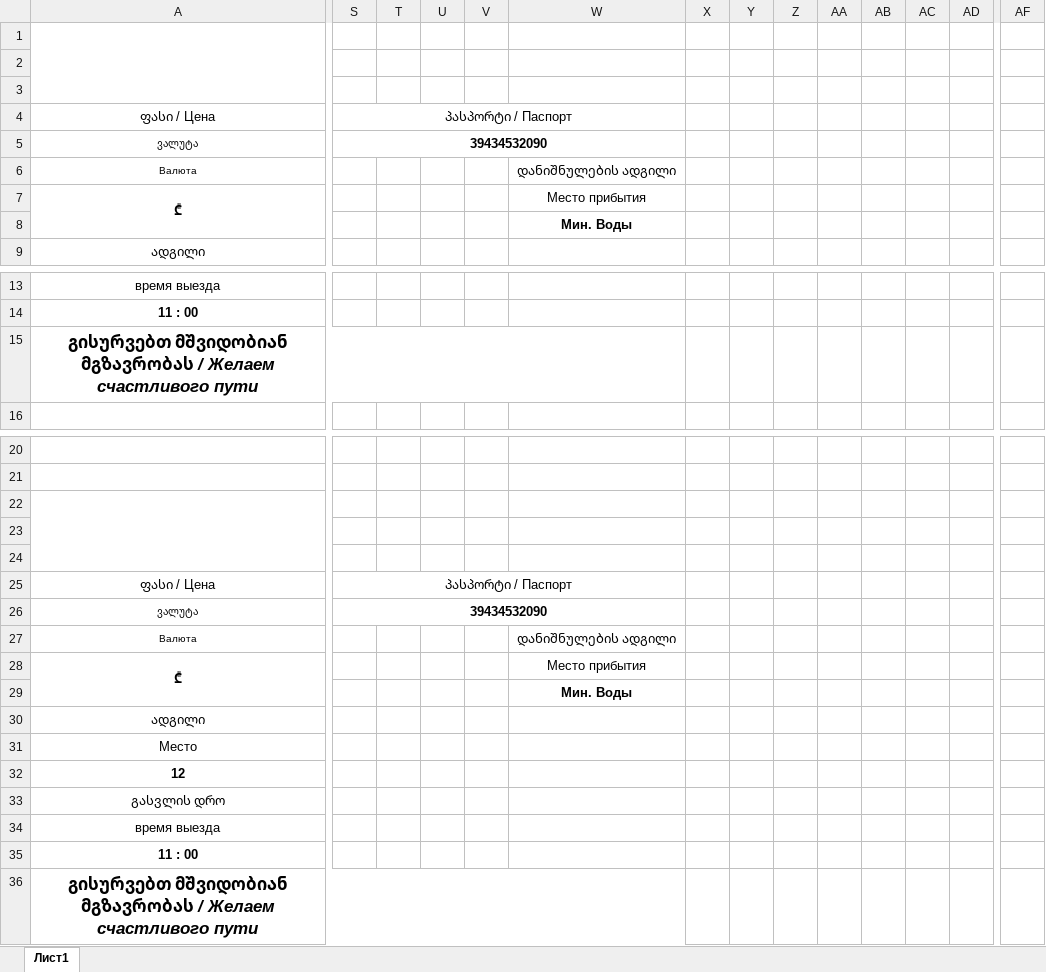
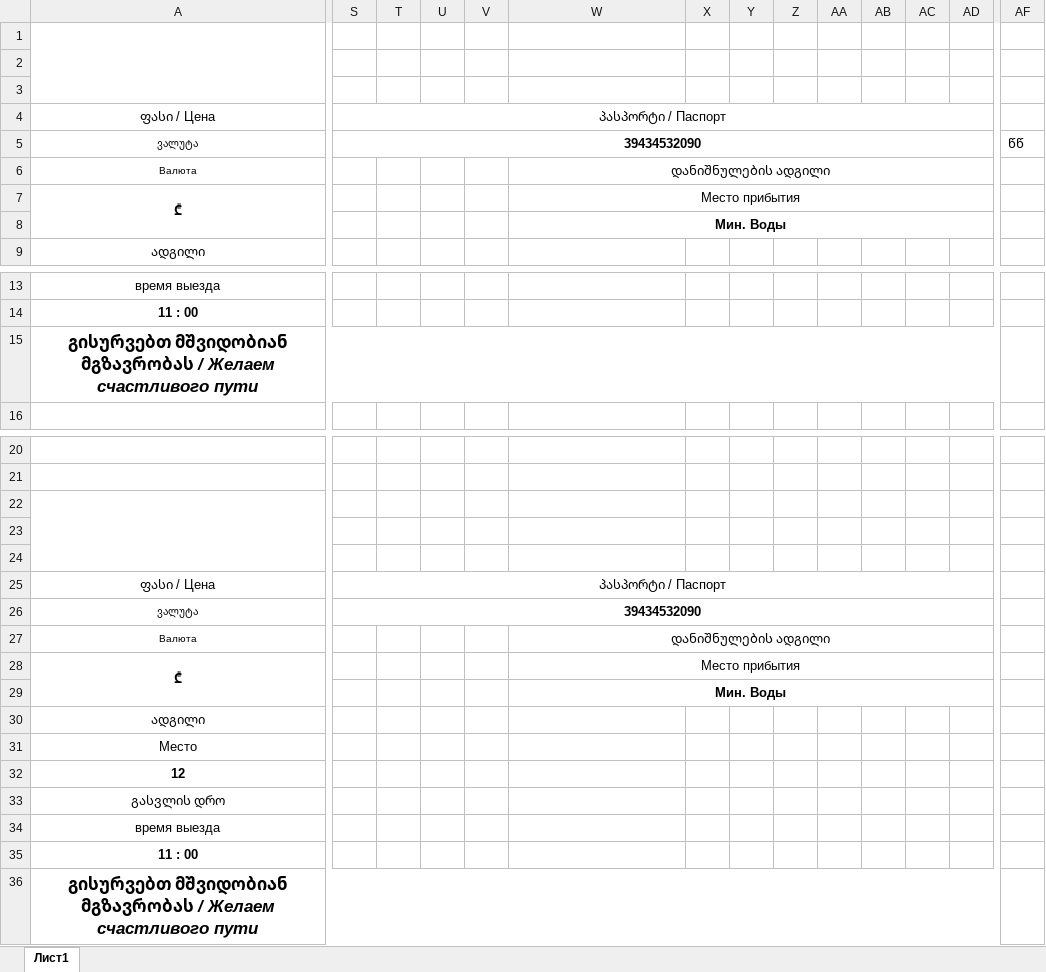
Before and after one commit to hardingeron/site, an Excel workbook: ბილეთი.xlsx, sheet Лист1, drawn as a sheet; only a part is shown, gaps mark what is left out; values as stored, in another font and other column widths than the file's, no borders; charts and pictures not drawn; the diff covers the shown part only; the diff names each change by its address in the sheet, - before the commit and + after, or states it on an @@ line.

```diff
--- a/ბილეთი.xlsx (sheet Лист1)
+++ b/ბილეთი.xlsx (sheet Лист1)
-S4:W4 merged
+S4:AD4 merged
-S5:W5 merged
+S5:AD5 merged
-AF5: (empty)
+AF5: წწ
+W6:AD6 merged
+W7:AD7 merged
+W8:AD8 merged
-A15:W15 merged
+A15:AD15 merged
-S25:W25 merged
+S25:AD25 merged
-S26:W26 merged
+S26:AD26 merged
+W27:AD27 merged
+W28:AD28 merged
+W29:AD29 merged
-A36:W36 merged
+A36:AD36 merged
```
Also changed, not shown: merged cells elsewhere in this sheet, charts or pictures, bileti.xlsx, ticket.xlsx, 8 other files.
